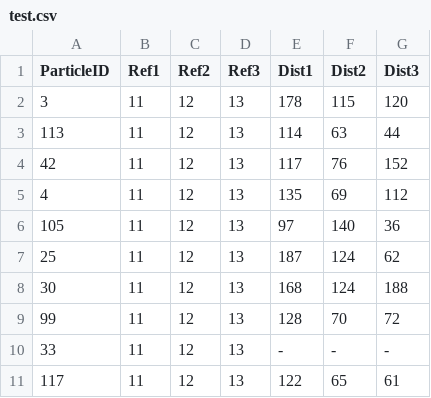
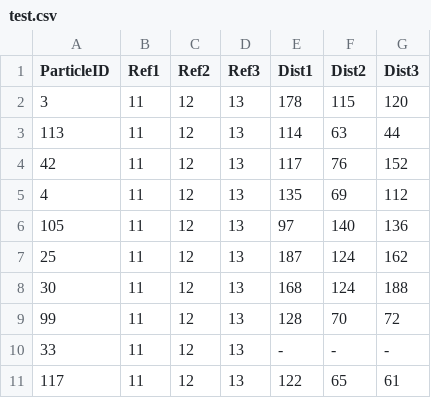
Before and after one commit to nicole-hucke/RFID_tracers, a CSV file: Surveys_for_code/test.csv, drawn as a sheet; only a part is shown.

```diff
--- a/Surveys_for_code/test.csv
+++ b/Surveys_for_code/test.csv
@@ -5,4 +5,4 @@ ParticleID,Ref1,Ref2,Ref3,Dist1,Dist2,Dist3
 4,11,12,13,135,69,112
-105,11,12,13,97,140,36
-25,11,12,13,187,124,62
+105,11,12,13,97,140,136
+25,11,12,13,187,124,162
 30,11,12,13,168,124,188
```
Also changed, not shown: 52 other files.
